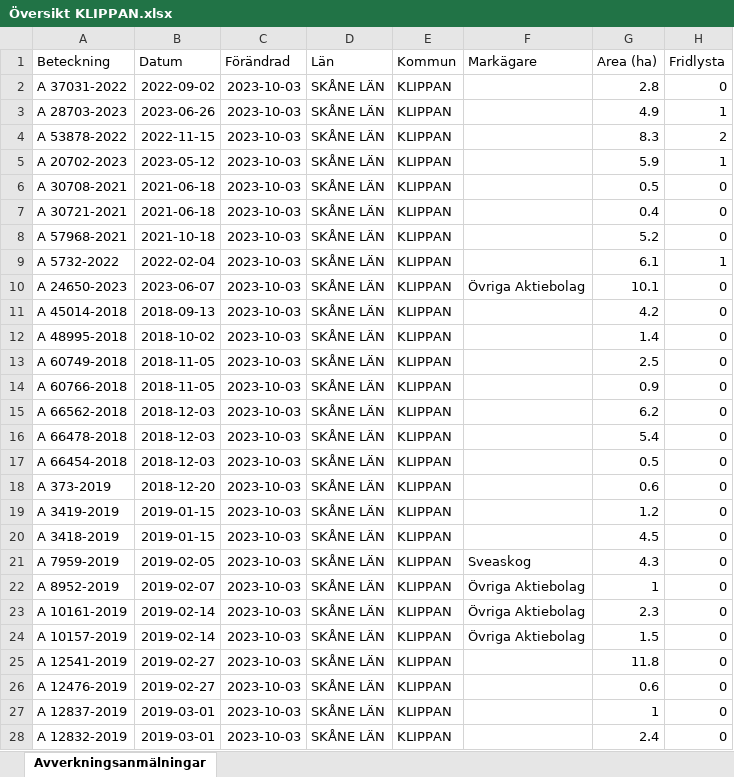
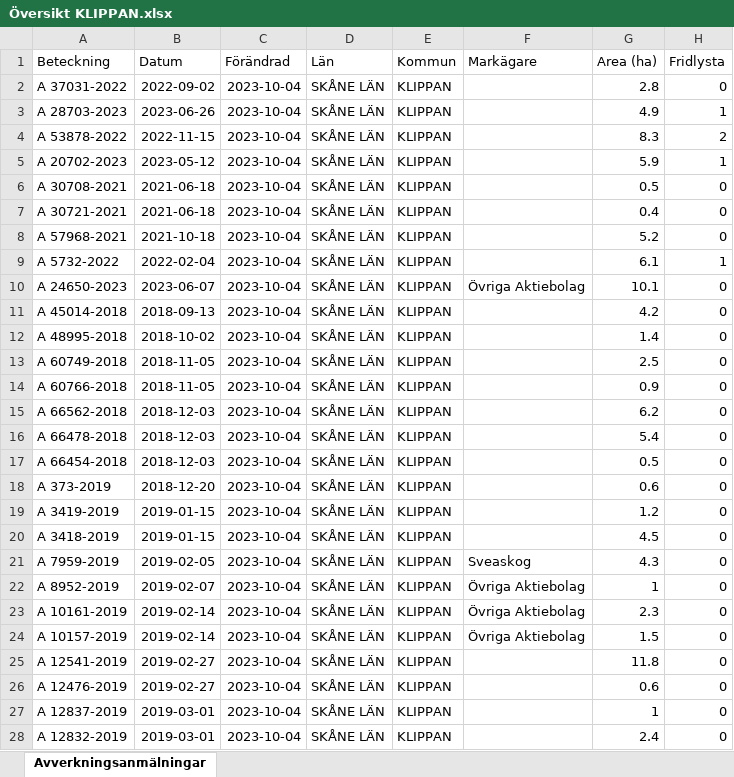
Before and after one commit to klasma/Logging_KLIPPAN, an Excel workbook: Översikt KLIPPAN.xlsx, sheet Avverkningsanmälningar, drawn as a sheet; only a part is shown; values as stored, in another font and other column widths than the file's, no borders; the diff covers the shown part only; the diff names each change by its address in the sheet, - before the commit and + after, or states it on an @@ line.

```diff
--- a/Översikt KLIPPAN.xlsx (sheet Avverkningsanmälningar)
+++ b/Översikt KLIPPAN.xlsx (sheet Avverkningsanmälningar)
-C2:C28 (Förändrad): 2023-10-03
+C2:C28 (Förändrad): 2023-10-04
```
Also changed, not shown: 241 edited cells elsewhere in this sheet, artfynd/A 20702-2023.xlsx, artfynd/A 24650-2023.xlsx, 44 other files.
